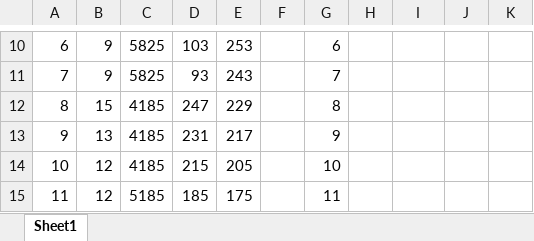
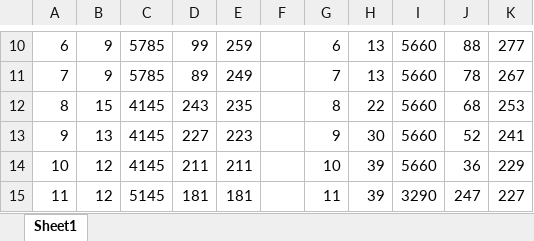
Before and after one commit to 42yeah/mtm, an Excel workbook: data/ans.1.xlsx, sheet Sheet1, drawn as a sheet; only a part is shown, gaps mark what is left out; values as stored, in another font and other column widths than the file's, no borders; the diff covers the shown part only; the diff names each change by its address in the sheet, - before the commit and + after, or states it on an @@ line.

```diff
--- a/data/ans.1.xlsx (sheet Sheet1)
+++ b/data/ans.1.xlsx (sheet Sheet1)
-C10:C11: 5825
+C10:C11: 5785
-D10: 103
+D10: 99
-E10: 253
+E10: 259
-H10:H11: (empty)
+H10:H11: 13
-I10:I14: (empty)
+I10:I14: 5660
-J10: (empty)
+J10: 88
-K10: (empty)
+K10: 277
-D11: 93
+D11: 89
-E11: 243
+E11: 249
-J11: (empty)
+J11: 78
-K11: (empty)
+K11: 267
-C12:C14: 4185
+C12:C14: 4145
-D12: 247
+D12: 243
-E12: 229
+E12: 235
-H12: (empty)
+H12: 22
-J12: (empty)
+J12: 68
-K12: (empty)
+K12: 253
-D13: 231
+D13: 227
-E13: 217
+E13: 223
-H13: (empty)
+H13: 30
-J13: (empty)
+J13: 52
-K13: (empty)
+K13: 241
-D14: 215
+D14: 211
-E14: 205
+E14: 211
-H14:H15: (empty)
+H14:H15: 39
-J14: (empty)
+J14: 36
-K14: (empty)
+K14: 229
-C15: 5185
+C15: 5145
-D15: 185
+D15: 181
-E15: 175
+E15: 181
-I15: (empty)
+I15: 3290
-J15: (empty)
+J15: 247
-K15: (empty)
+K15: 227
```
Also changed, not shown: 146 edited cells elsewhere in this sheet, 24 other files.
